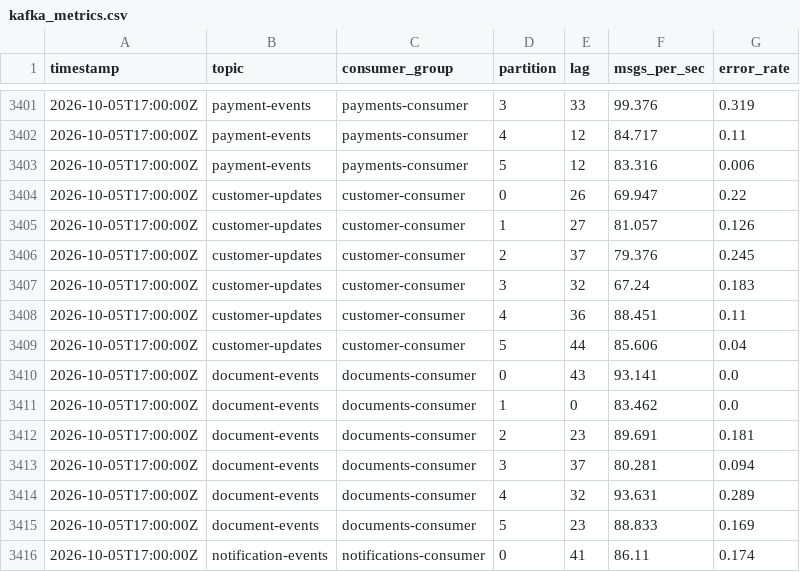
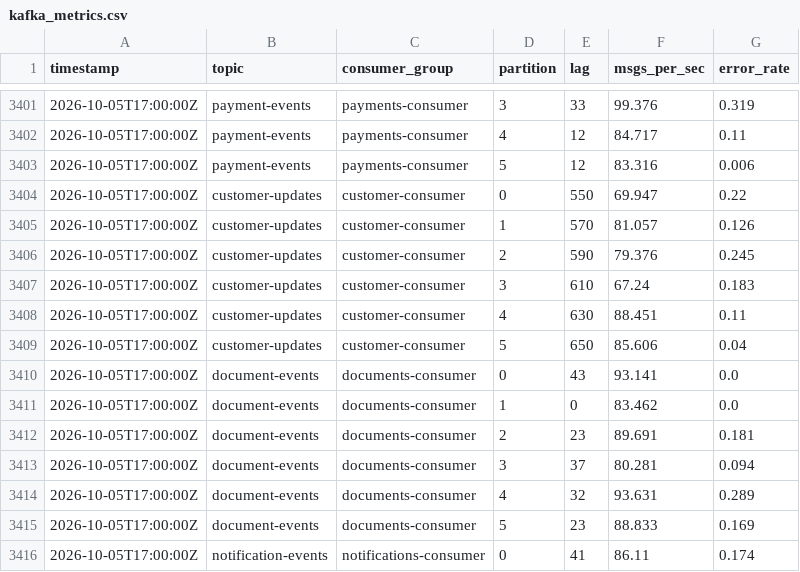
Before and after one commit to kdhandapani-hub/release-health-analyzer, a CSV file: data/kafka_metrics.csv, drawn as a sheet; only a part is shown, gaps mark what is left out; the diff covers the shown part only.

```diff
--- a/data/kafka_metrics.csv
+++ b/data/kafka_metrics.csv
@@ -3403,8 +3403,8 @@ timestamp,topic,consumer_group,partition,lag,msgs_per_sec,error_rate
 2026-10-05T17:00:00Z,payment-events,payments-consumer,5,12,83.316,0.006
-2026-10-05T17:00:00Z,customer-updates,customer-consumer,0,26,69.947,0.22
-2026-10-05T17:00:00Z,customer-updates,customer-consumer,1,27,81.057,0.126
-2026-10-05T17:00:00Z,customer-updates,customer-consumer,2,37,79.376,0.245
-2026-10-05T17:00:00Z,customer-updates,customer-consumer,3,32,67.24,0.183
-2026-10-05T17:00:00Z,customer-updates,customer-consumer,4,36,88.451,0.11
-2026-10-05T17:00:00Z,customer-updates,customer-consumer,5,44,85.606,0.04
+2026-10-05T17:00:00Z,customer-updates,customer-consumer,0,550,69.947,0.22
+2026-10-05T17:00:00Z,customer-updates,customer-consumer,1,570,81.057,0.126
+2026-10-05T17:00:00Z,customer-updates,customer-consumer,2,590,79.376,0.245
+2026-10-05T17:00:00Z,customer-updates,customer-consumer,3,610,67.24,0.183
+2026-10-05T17:00:00Z,customer-updates,customer-consumer,4,630,88.451,0.11
+2026-10-05T17:00:00Z,customer-updates,customer-consumer,5,650,85.606,0.04
 2026-10-05T17:00:00Z,document-events,documents-consumer,0,43,93.141,0.0
```
Also changed, not shown: 18 edited cells elsewhere in this file, 18 other files.
